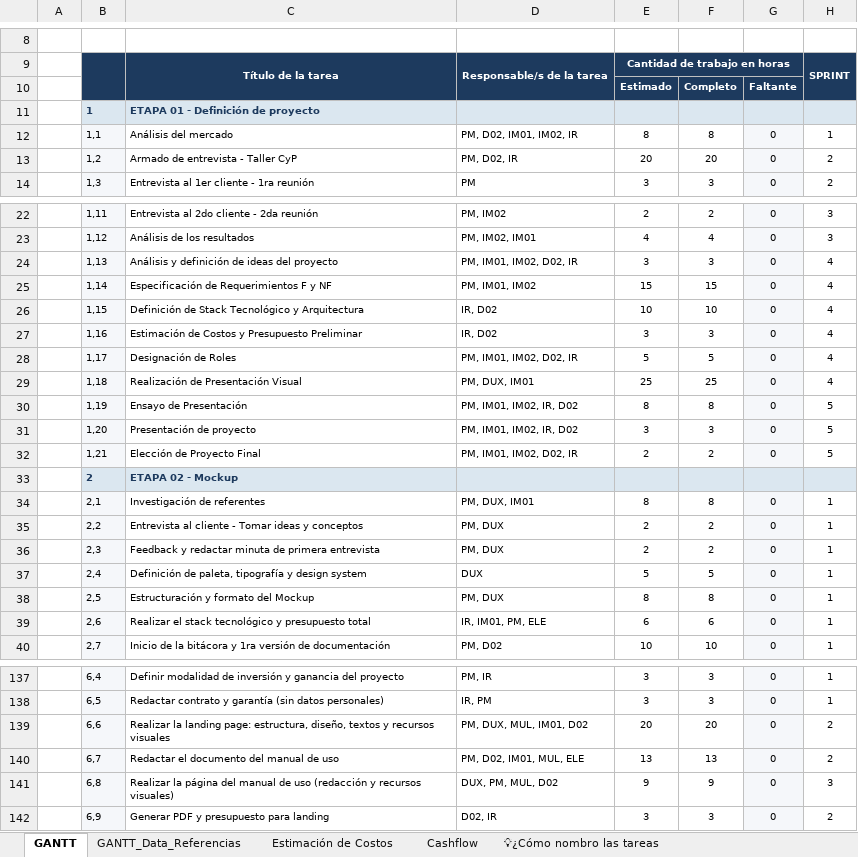
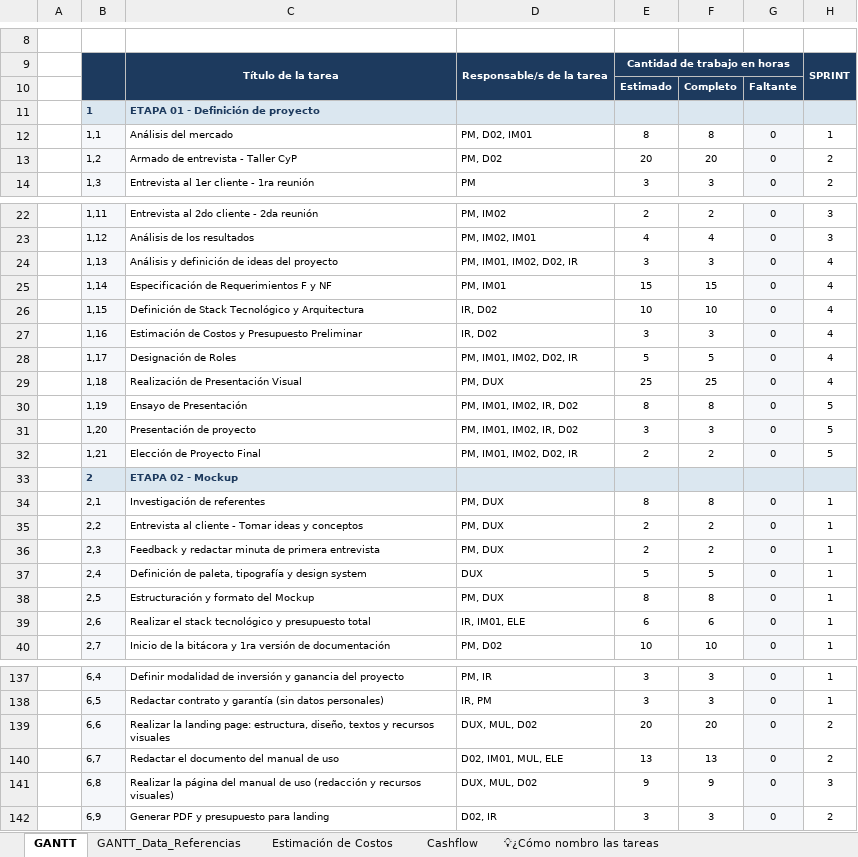
Before and after one commit to manfredojuanignacio08-prog/control_insercion_trama, an Excel workbook: documentacion_proyecto/Gantt_2026 - Automatizacion de Telar Industrial.xlsx, sheet GANTT, drawn as a sheet; only a part is shown, gaps mark what is left out; values as stored, in another font and other column widths than the file's, no borders; charts and pictures and conditional formats not drawn; the diff covers the shown part only; the diff names each change by its address in the sheet, - before the commit and + after, or states it on an @@ line.

```diff
--- a/documentacion_proyecto/Gantt_2026 - Automatizacion de Telar Industrial.xlsx (sheet GANTT)
+++ b/documentacion_proyecto/Gantt_2026 - Automatizacion de Telar Industrial.xlsx (sheet GANTT)
-D12: PM, D02, IM01, IM02, IR
+D12: PM, D02, IM01
-D13: PM, D02, IR
+D13: PM, D02
-D25: PM, IM01, IM02
+D25: PM, IM01
-D29: PM, DUX, IM01
+D29: PM, DUX
-D34: PM, DUX, IM01
+D34: PM, DUX
-D39: IR, IM01, PM, ELE
+D39: IR, IM01, ELE
-D139: PM, DUX, MUL, IM01, D02
+D139: DUX, MUL, D02
-D140: PM, D02, IM01, MUL, ELE
+D140: D02, IM01, MUL, ELE
-D141: DUX, PM, MUL, D02
+D141: DUX, MUL, D02
```
Also changed, not shown: 4 edited cells elsewhere in this sheet, sheet GANTT_Data_Referencias, sheet Estimación de Costos, sheet Cashflow, charts or pictures, 13 other files.
